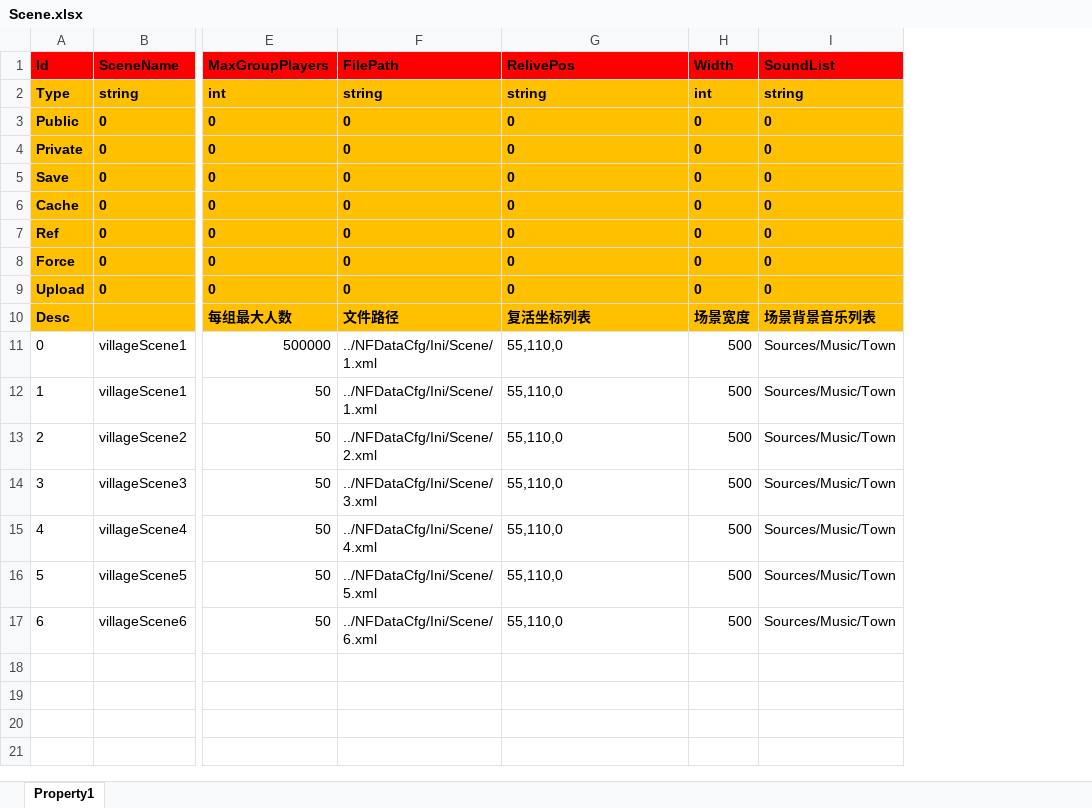
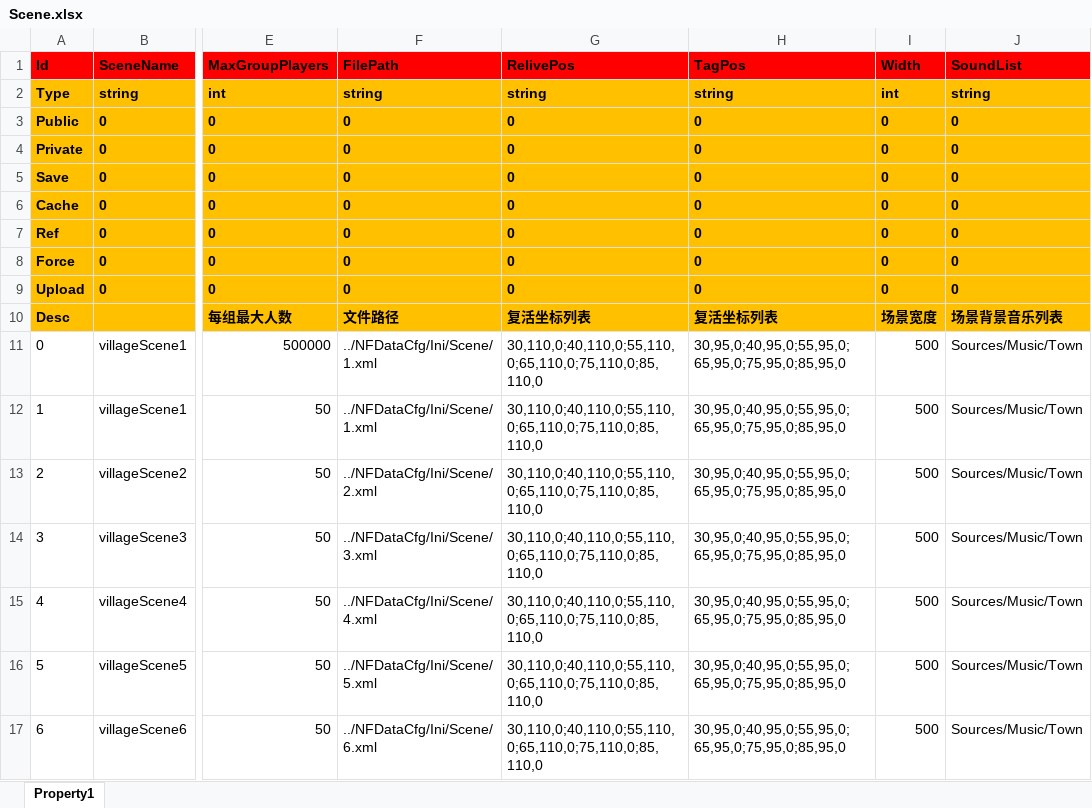
Before and after one commit to hu-81/NoahGameFramee, an Excel workbook: _Out/NFDataCfg/Excel/Scene.xlsx, sheet Property1, drawn as a sheet; only a part is shown, gaps mark what is left out; values as stored, in another font and other column widths than the file's, no borders; the diff names each change by its address in the sheet, - before the commit and + after, or states it on an @@ line.

```diff
--- a/_Out/NFDataCfg/Excel/Scene.xlsx (sheet Property1)
+++ b/_Out/NFDataCfg/Excel/Scene.xlsx (sheet Property1)
+column H (TagPos), rows 2-17: string | 0 | 0 | 0 | 0 | 0 | 0 | 0 | 复活坐标列表 | 30,95,0;40,95,0;55,95,0;65,95,0;75,95,0;85,95,0 | 30,95,0;40,95,0;55,95,0;65,95,0;75,95,0;85,95,0 | 30,95,0;40,95,0;55,95,0;65,95,0;75,95,0;85,95,0 | 30,95,0;40,95,0;55,95,0;65,95,0;75,95,0;85,95,0 | 30,95,0;40,95,0;55,95,0;65,95,0;75,95,0;85,95,0 | 30,95,0;40,95,0;55,95,0;65,95,0;75,95,0;85,95,0 | 30,95,0;40,95,0;55,95,0;65,95,0;75,95,0;85,95,0
-G11:G17 (RelivePos): 55,110,0
+G11:G17 (RelivePos): 30,110,0;40,110,0;55,110,0;65,110,0;75,110,0;85,110,0
```
Also changed, not shown: _Out/NFDataCfg/Excel/NPC.xlsx, _Out/NFDataCfg/Excel/Player.xlsx, 27 other files.
